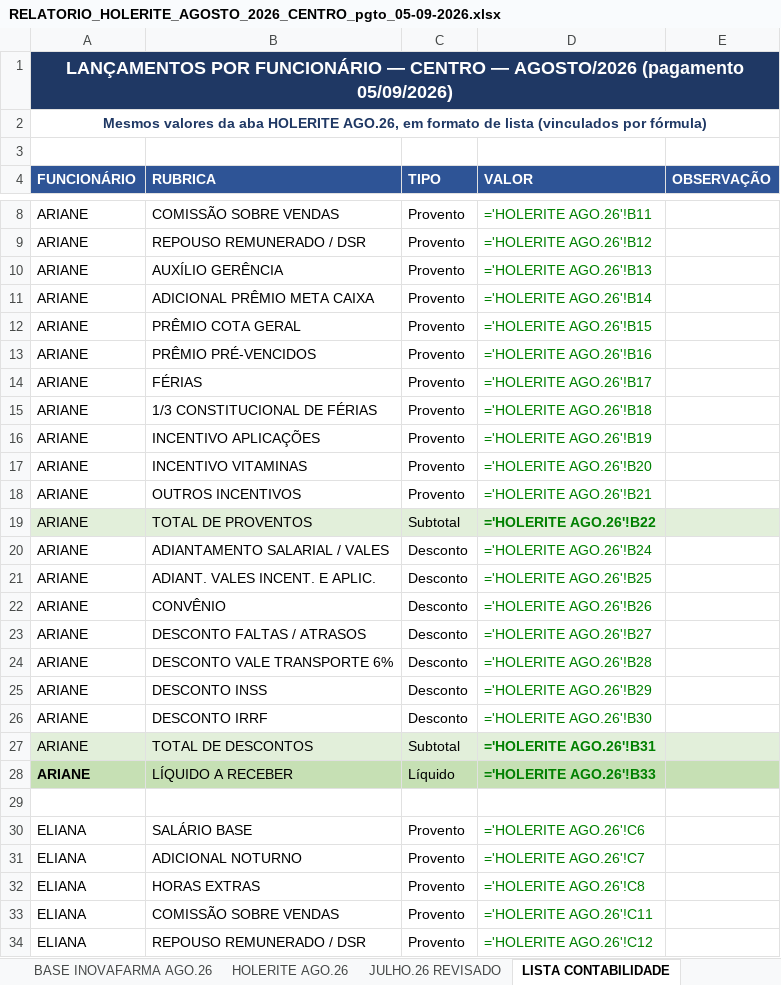
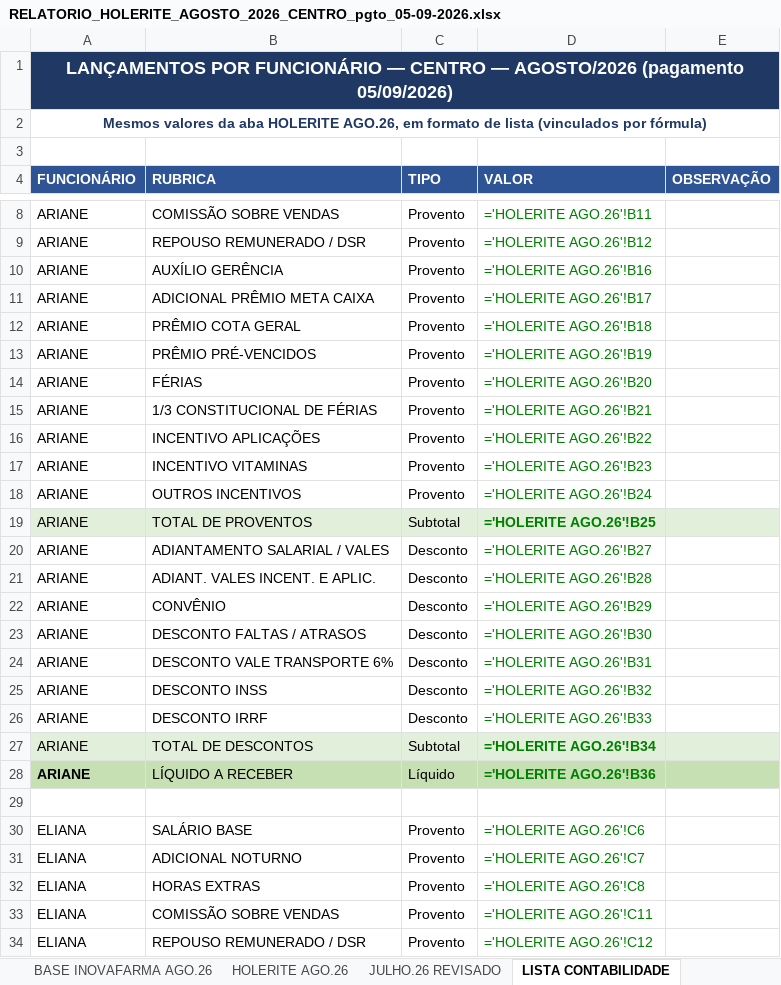
Before and after one commit to Presidentephm/site-farmacia, an Excel workbook: relatorios/contabilidade/RELATORIO_HOLERITE_AGOSTO_2026_CENTRO_pgto_05-09-2026.xlsx, sheet LISTA CONTABILIDADE, drawn as a sheet; only a part is shown, gaps mark what is left out; values as stored, in another font and other column widths than the file's, no borders; formulas without a stored value are shown as written; the diff covers the shown part only; the diff names each change by its address in the sheet, - before the commit and + after, or states it on an @@ line.

```diff
--- a/relatorios/contabilidade/RELATORIO_HOLERITE_AGOSTO_2026_CENTRO_pgto_05-09-2026.xlsx (sheet LISTA CONTABILIDADE)
+++ b/relatorios/contabilidade/RELATORIO_HOLERITE_AGOSTO_2026_CENTRO_pgto_05-09-2026.xlsx (sheet LISTA CONTABILIDADE)
-D10 (VALOR): ='HOLERITE AGO.26'!B13
+D10 (VALOR): ='HOLERITE AGO.26'!B16
-D11 (VALOR): ='HOLERITE AGO.26'!B14
+D11 (VALOR): ='HOLERITE AGO.26'!B17
-D12 (VALOR): ='HOLERITE AGO.26'!B15
+D12 (VALOR): ='HOLERITE AGO.26'!B18
-D13 (VALOR): ='HOLERITE AGO.26'!B16
+D13 (VALOR): ='HOLERITE AGO.26'!B19
-D14 (VALOR): ='HOLERITE AGO.26'!B17
+D14 (VALOR): ='HOLERITE AGO.26'!B20
-D15 (VALOR): ='HOLERITE AGO.26'!B18
+D15 (VALOR): ='HOLERITE AGO.26'!B21
-D16 (VALOR): ='HOLERITE AGO.26'!B19
+D16 (VALOR): ='HOLERITE AGO.26'!B22
-D17 (VALOR): ='HOLERITE AGO.26'!B20
+D17 (VALOR): ='HOLERITE AGO.26'!B23
-D18 (VALOR): ='HOLERITE AGO.26'!B21
+D18 (VALOR): ='HOLERITE AGO.26'!B24
-D19 (VALOR): ='HOLERITE AGO.26'!B22
+D19 (VALOR): ='HOLERITE AGO.26'!B25
-D20 (VALOR): ='HOLERITE AGO.26'!B24
+D20 (VALOR): ='HOLERITE AGO.26'!B27
-D21 (VALOR): ='HOLERITE AGO.26'!B25
+D21 (VALOR): ='HOLERITE AGO.26'!B28
-D22 (VALOR): ='HOLERITE AGO.26'!B26
+D22 (VALOR): ='HOLERITE AGO.26'!B29
-D23 (VALOR): ='HOLERITE AGO.26'!B27
+D23 (VALOR): ='HOLERITE AGO.26'!B30
-D24 (VALOR): ='HOLERITE AGO.26'!B28
+D24 (VALOR): ='HOLERITE AGO.26'!B31
-D25 (VALOR): ='HOLERITE AGO.26'!B29
+D25 (VALOR): ='HOLERITE AGO.26'!B32
-D26 (VALOR): ='HOLERITE AGO.26'!B30
+D26 (VALOR): ='HOLERITE AGO.26'!B33
-D27 (VALOR): ='HOLERITE AGO.26'!B31
+D27 (VALOR): ='HOLERITE AGO.26'!B34
-D28 (VALOR): ='HOLERITE AGO.26'!B33
+D28 (VALOR): ='HOLERITE AGO.26'!B36
```
Also changed, not shown: 95 edited cells elsewhere in this sheet, sheet HOLERITE AGO.26, sheet GANHOS DO COLABORADOR, sheet CAPA, relatorios/contabilidade/RELATORIO_HOLERITE_AGOSTO_2026_TRANCOSO_pgto_05-09-2026.xlsx, relatorios/contabilidade/RELATORIO_HOLERITE_AGOSTO_2026_pgto_05-09-2026.xlsx, 8 other files.
